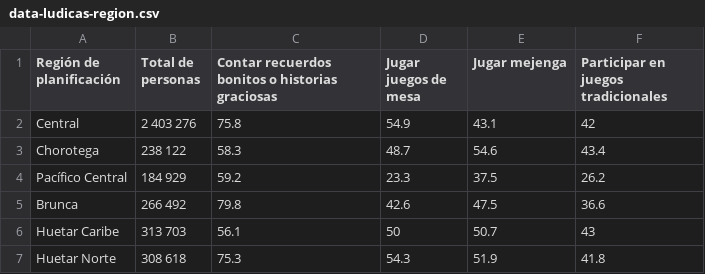
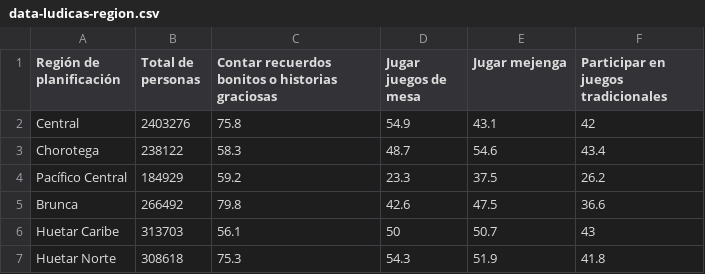
Before and after one commit to emjironal/proyecto03-visualizacion, a CSV file: public/assets/data/data-ludicas-region.csv, drawn as a sheet.

```diff
--- a/public/assets/data/data-ludicas-region.csv
+++ b/public/assets/data/data-ludicas-region.csv
@@ -1,7 +1,7 @@
 Región de planificación,Total de personas,Contar recuerdos bonitos o historias graciosas,Jugar juegos de mesa,Jugar mejenga,Participar en juegos tradicionales
-Central,2 403 276,75.8,54.9,43.1,42
-Chorotega, 238 122,58.3,48.7,54.6,43.4
-Pacífico Central, 184 929,59.2,23.3,37.5,26.2
-Brunca, 266 492,79.8,42.6,47.5,36.6
-Huetar Caribe, 313 703,56.1,50,50.7,43
-Huetar Norte, 308 618,75.3,54.3,51.9,41.8
+Central,2403276,75.8,54.9,43.1,42
+Chorotega,238122,58.3,48.7,54.6,43.4
+Pacífico Central,184929,59.2,23.3,37.5,26.2
+Brunca, 266492,79.8,42.6,47.5,36.6
+Huetar Caribe,313703,56.1,50,50.7,43
+Huetar Norte,308618,75.3,54.3,51.9,41.8
```
Also changed, not shown: public/assets/data/data-ludicas-edad.csv, public/assets/data/data-ludicas-educacion.csv, 3 other files.
